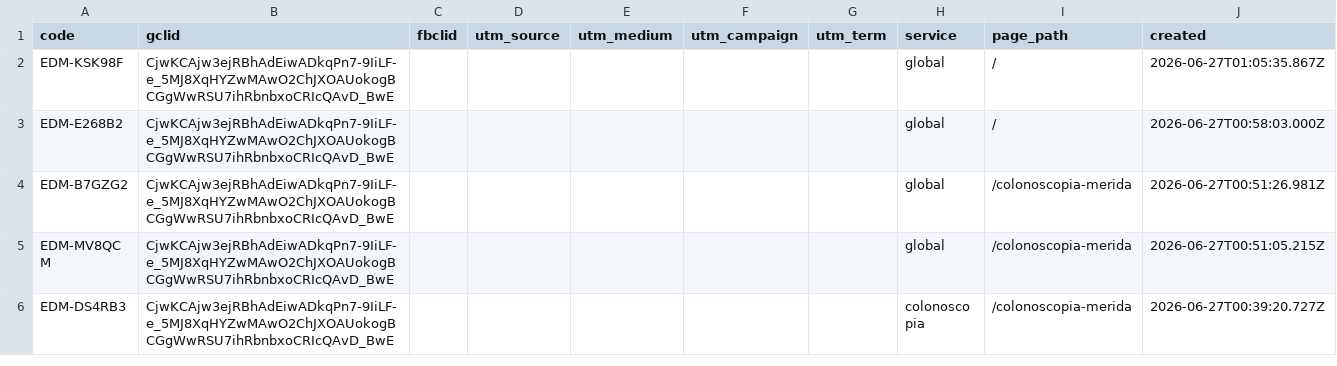
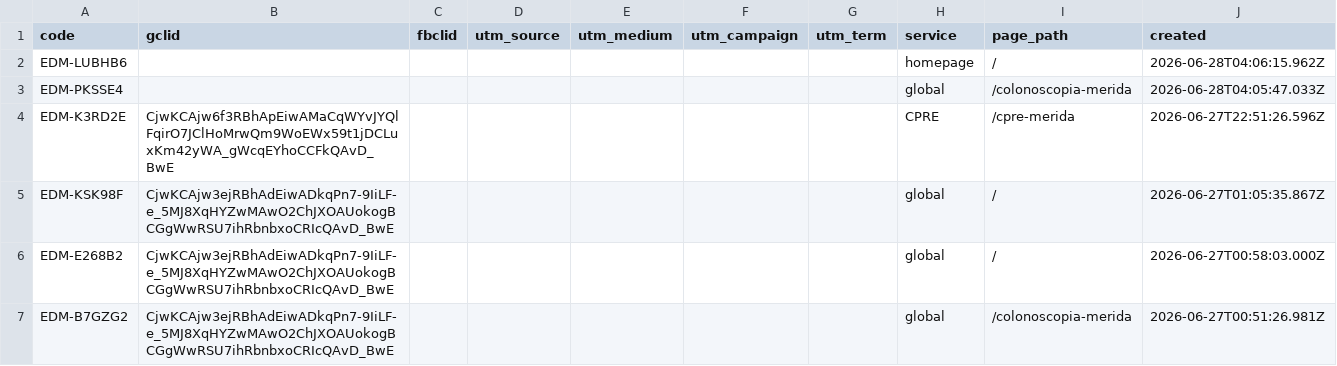
Before and after one commit to warmregards/Endoscopia-del-Mayab, a CSV file: data/ref-codes.csv, drawn as a sheet; only a part is shown; the shorter side is filled out with more unchanged rows.

```diff
--- a/data/ref-codes.csv
+++ b/data/ref-codes.csv
@@ -1,2 +1,5 @@
 code,gclid,fbclid,utm_source,utm_medium,utm_campaign,utm_term,service,page_path,created
+EDM-LUBHB6,,,,,,,homepage,/,2026-06-28T04:06:15.962Z
+EDM-PKSSE4,,,,,,,global,/colonoscopia-merida,2026-06-28T04:05:47.033Z
+EDM-K3RD2E,CjwKCAjw6f3RBhApEiwAMaCqWYvJYQlFqirO7JClHoMrwQm9WoEWx59t1jDCLuxKm42yWA_gWcqEYhoCCFkQAvD_BwE,,,,,,CPRE,/cpre-merida,2026-06-27T22:51:26.596Z
 EDM-KSK98F,CjwKCAjw3ejRBhAdEiwADkqPn7-9IiLF-e_5MJ8XqHYZwMAwO2ChJXOAUokogBCGgWwRSU7ihRbnbxoCRIcQAvD_BwE,,,,,,global,/,2026-06-27T01:05:35.867Z
```
